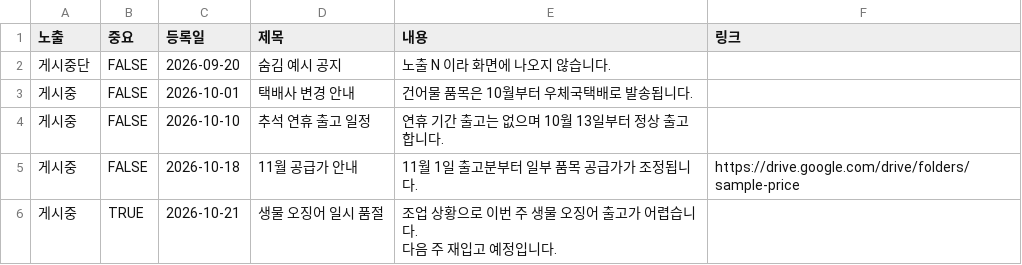
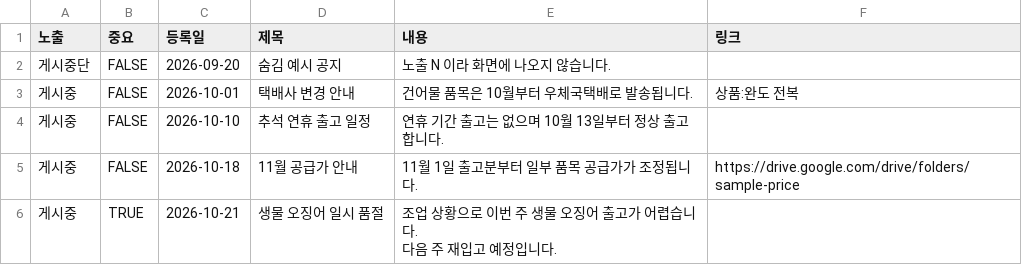
Before and after one commit to momsusan4390/momsusan4390.github.io, a CSV file: preview/sample/notices.csv, drawn as a sheet.

```diff
--- a/preview/sample/notices.csv
+++ b/preview/sample/notices.csv
@@ -2,3 +2,3 @@
 게시중단,FALSE,2026-09-20,숨김 예시 공지,노출 N 이라 화면에 나오지 않습니다.,
-게시중,FALSE,2026-10-01,택배사 변경 안내,건어물 품목은 10월부터 우체국택배로 발송됩니다.,
+게시중,FALSE,2026-10-01,택배사 변경 안내,건어물 품목은 10월부터 우체국택배로 발송됩니다.,상품:완도 전복
 게시중,FALSE,2026-10-10,추석 연휴 출고 일정,연휴 기간 출고는 없으며 10월 13일부터 정상 출고합니다.,
```
Also changed, not shown: preview/sample/banners.csv, preview/sample/popups.csv, 6 other files.
